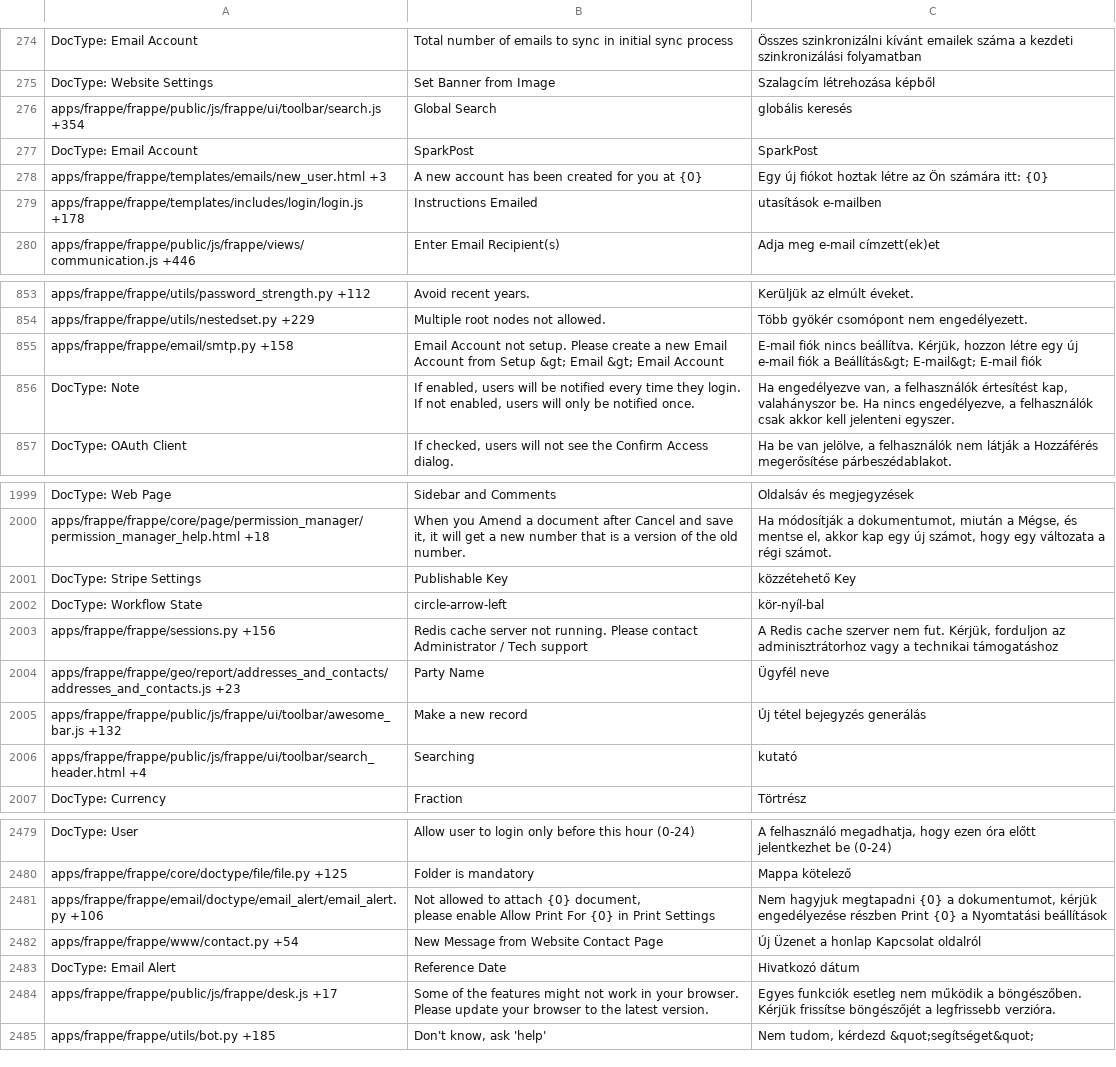
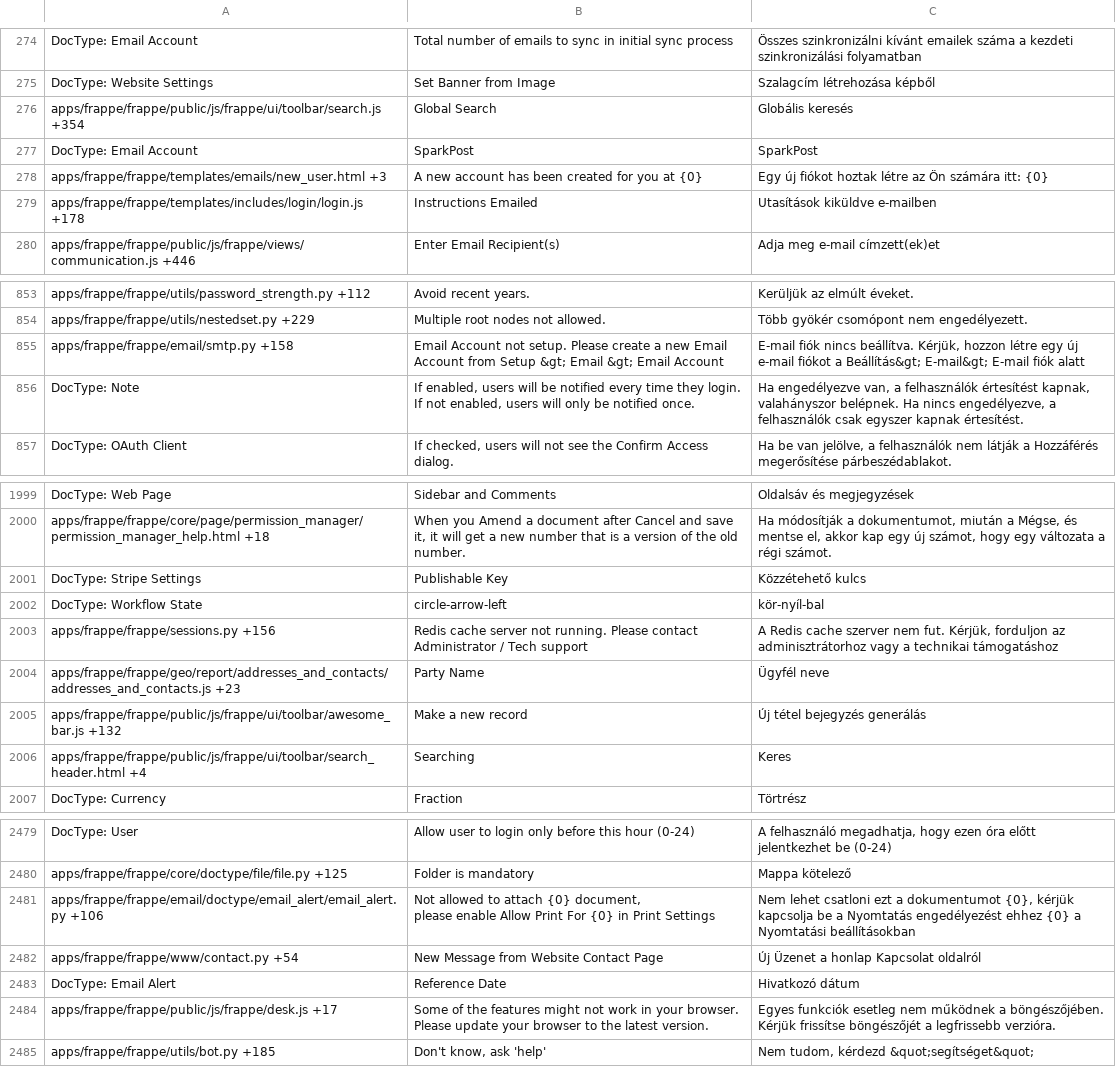
Before and after one commit to frappe/frappe, a CSV file: frappe/translations/hu.csv, drawn as a sheet; only a part is shown, gaps mark what is left out; the diff covers the shown part only.

Commit message:
[translation] translation updates

```diff
--- a/frappe/translations/hu.csv
+++ b/frappe/translations/hu.csv
@@ -275,6 +275,6 @@ DocType: Email Account,Total number of emails to sync in initial sync process ,
 DocType: Website Settings,Set Banner from Image,Szalagcím létrehozása képből
-apps/frappe/frappe/public/js/frappe/ui/toolbar/search.js +354,Global Search,globális keresés
+apps/frappe/frappe/public/js/frappe/ui/toolbar/search.js +354,Global Search,Globális keresés
 DocType: Email Account,SparkPost,SparkPost
 apps/frappe/frappe/templates/emails/new_user.html +3,A new account has been created for you at {0},Egy új fiókot hoztak létre az Ön számára itt: {0}
-apps/frappe/frappe/templates/includes/login/login.js +178,Instructions Emailed,utasítások e-mailben
+apps/frappe/frappe/templates/includes/login/login.js +178,Instructions Emailed,Utasítások kiküldve e-mailben
 apps/frappe/frappe/public/js/frappe/views/communication.js +446,Enter Email Recipient(s),Adja meg e-mail címzett(ek)et
@@ -857,4 +857,4 @@ apps/frappe/frappe/utils/password_strength.py +112,Avoid recent years.,Kerüljü
 apps/frappe/frappe/utils/nestedset.py +229,Multiple root nodes not allowed.,Több gyökér csomópont nem engedélyezett.
-apps/frappe/frappe/email/smtp.py +158,Email Account not setup. Please create a new Email Account from Setup &gt; Email &gt; Email Account,"E-mail fiók nincs beállítva. Kérjük, hozzon létre egy új e-mail fiók a Beállítás&gt; E-mail&gt; E-mail fiók"
-DocType: Note,"If enabled, users will be notified every time they login. If not enabled, users will only be notified once.","Ha engedélyezve van, a felhasználók értesítést kap, valahányszor be. Ha nincs engedélyezve, a felhasználók csak akkor kell jelenteni egyszer."
+apps/frappe/frappe/email/smtp.py +158,Email Account not setup. Please create a new Email Account from Setup &gt; Email &gt; Email Account,"E-mail fiók nincs beállítva. Kérjük, hozzon létre egy új e-mail fiókot a Beállítás&gt; E-mail&gt; E-mail fiók alatt"
+DocType: Note,"If enabled, users will be notified every time they login. If not enabled, users will only be notified once.","Ha engedélyezve van, a felhasználók értesítést kapnak, valahányszor belépnek. Ha nincs engedélyezve, a felhasználók csak egyszer kapnak értesítést."
 DocType: OAuth Client,"If checked, users will not see the Confirm Access dialog.","Ha be van jelölve, a felhasználók nem látják a Hozzáférés megerősítése párbeszédablakot."
@@ -2013,3 +2013,3 @@ DocType: Web Page,Sidebar and Comments,Oldalsáv és megjegyzések
 apps/frappe/frappe/core/page/permission_manager/permission_manager_help.html +18,"When you Amend a document after Cancel and save it, it will get a new number that is a version of the old number.","Ha módosítják a dokumentumot, miután a Mégse, és mentse el, akkor kap egy új számot, hogy egy változata a régi számot."
-DocType: Stripe Settings,Publishable Key,közzétehető Key
+DocType: Stripe Settings,Publishable Key,Közzétehető kulcs
 DocType: Workflow State,circle-arrow-left,kör-nyíl-bal
@@ -2018,3 +2018,3 @@ apps/frappe/frappe/geo/report/addresses_and_contacts/addresses_and_contacts.js +
 apps/frappe/frappe/public/js/frappe/ui/toolbar/awesome_bar.js +132,Make a new record,Új tétel bejegyzés generálás
-apps/frappe/frappe/public/js/frappe/ui/toolbar/search_header.html +4,Searching,kutató
+apps/frappe/frappe/public/js/frappe/ui/toolbar/search_header.html +4,Searching,Keres
 DocType: Currency,Fraction,Törtrész
@@ -2507,7 +2507,7 @@ DocType: User,Allow user to login only before this hour (0-24),"A felhasználó
 apps/frappe/frappe/core/doctype/file/file.py +125,Folder is mandatory,Mappa kötelező
-apps/frappe/frappe/email/doctype/email_alert/email_alert.py +106,"Not allowed to attach {0} document,
-					please enable Allow Print For {0} in Print Settings","Nem hagyjuk megtapadni {0} a dokumentumot, kérjük engedélyezése részben Print {0} a Nyomtatási beállítások"
+apps/frappe/frappe/email/doctype/email_alert/email_alert.py +106,"Not allowed to attach {0} document,
+					please enable Allow Print For {0} in Print Settings","Nem lehet csatloni ezt a dokumentumot {0}, kérjük kapcsolja be a  Nyomtatás engedélyezést ehhez  {0} a Nyomtatási beállításokban"
 apps/frappe/frappe/www/contact.py +54,New Message from Website Contact Page,Új Üzenet a honlap Kapcsolat oldalról
 DocType: Email Alert,Reference Date,Hivatkozó dátum
-apps/frappe/frappe/public/js/frappe/desk.js +17,Some of the features might not work in your browser. Please update your browser to the latest version.,Egyes funkciók esetleg nem működik a böngészőben. Kérjük frissítse böngészőjét a legfrissebb verzióra.
+apps/frappe/frappe/public/js/frappe/desk.js +17,Some of the features might not work in your browser. Please update your browser to the latest version.,Egyes funkciók esetleg nem működnek a böngészőjében. Kérjük frissítse böngészőjét a legfrissebb verzióra.
 apps/frappe/frappe/utils/bot.py +185,"Don't know, ask 'help'","Nem tudom, kérdezd &quot;segítséget&quot;"
```
Also changed, not shown: 37 edited cells elsewhere in this file, frappe/translations/da.csv, frappe/translations/fr.csv, 3 other files.
